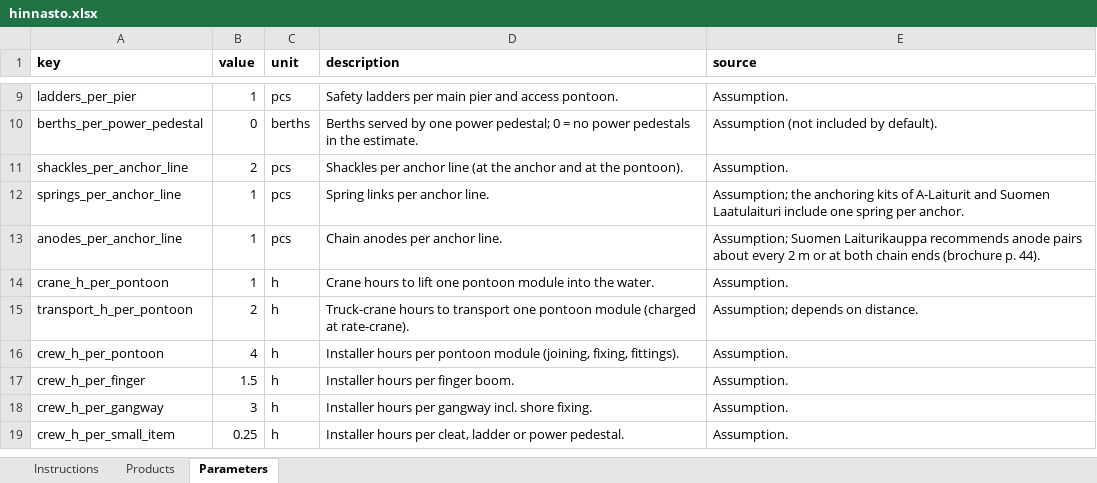
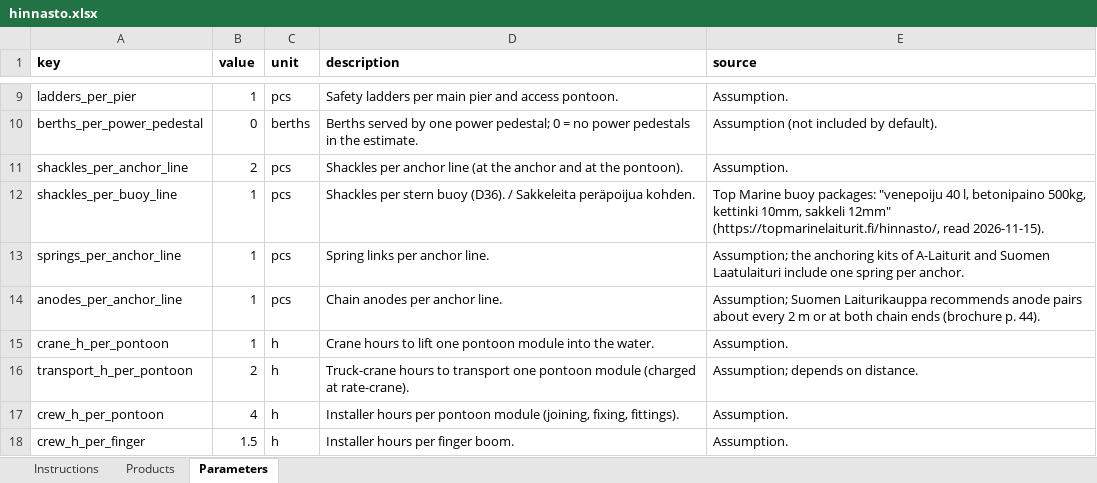
Before and after one commit to ViTu-CPU/Marina-app, an Excel workbook: data/hinnasto.xlsx, sheet Parameters, drawn as a sheet; only a part is shown, gaps mark what is left out; the shorter side is filled out with more unchanged rows; values as stored, in another font and other column widths than the file's, no borders; the diff names each change by its address in the sheet, - before the commit and + after, or states it on an @@ line.

```diff
--- a/data/hinnasto.xlsx (sheet Parameters)
+++ b/data/hinnasto.xlsx (sheet Parameters)
+row 12: shackles_per_buoy_line | 1 | pcs | Shackles per stern buoy (D36). / Sakkeleita peräpoijua kohden. | Top Marine buoy packages: "venepoiju 40 l, betonipaino 500kg, kettinki 10mm, sakkeli 12mm" (https://topmarinelaiturit.fi/hinnasto/, read 2026-11-15).
```
Also changed, not shown: sheet Products, sheet Instructions, formulas that keep their value, 24 other files.
